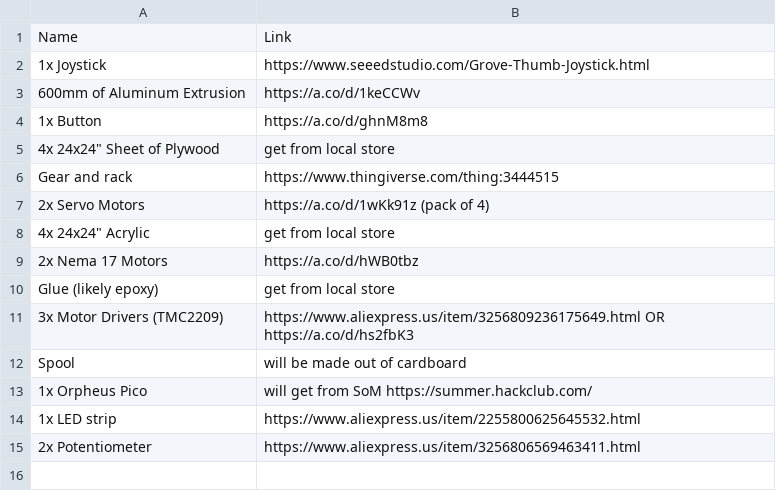
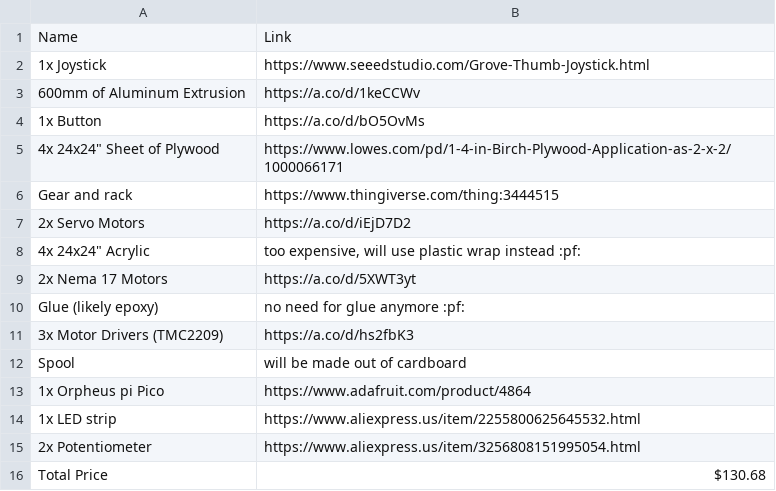
Before and after one commit to Neya-M/Arcade-Cat, a CSV file: BOM.csv, drawn as a sheet.

Commit message:
Update BOM.csv

```diff
--- a/BOM.csv
+++ b/BOM.csv
@@ -3,13 +3,14 @@ Name,Link
 600mm of Aluminum Extrusion,https://a.co/d/1keCCWv
-1x Button,https://a.co/d/ghnM8m8
-"4x 24x24"" Sheet of Plywood",get from local store
+1x Button,https://a.co/d/bO5OvMs
+"4x 24x24"" Sheet of Plywood",https://www.lowes.com/pd/1-4-in-Birch-Plywood-Application-as-2-x-2/1000066171
 Gear and rack,https://www.thingiverse.com/thing:3444515
-2x Servo Motors,https://a.co/d/1wKk91z (pack of 4)
-"4x 24x24"" Acrylic",get from local store
-2x Nema 17 Motors,https://a.co/d/hWB0tbz
-Glue (likely epoxy),get from local store
-3x Motor Drivers (TMC2209),https://www.aliexpress.us/item/3256809236175649.html OR https://a.co/d/hs2fbK3
+2x Servo Motors,https://a.co/d/iEjD7D2
+"4x 24x24"" Acrylic","too expensive, will use plastic wrap instead :pf:"
+2x Nema 17 Motors,https://a.co/d/5XWT3yt
+Glue (likely epoxy),no need for glue anymore :pf:
+3x Motor Drivers (TMC2209),https://a.co/d/hs2fbK3
 Spool,will be made out of cardboard
-1x Orpheus Pico,will get from SoM https://summer.hackclub.com/
+1x Orpheus pi Pico,https://www.adafruit.com/product/4864
 1x LED strip,https://www.aliexpress.us/item/2255800625645532.html
-2x Potentiometer,https://www.aliexpress.us/item/3256806569463411.html
+2x Potentiometer,https://www.aliexpress.us/item/3256808151995054.html
+Total Price,$130.68
```
